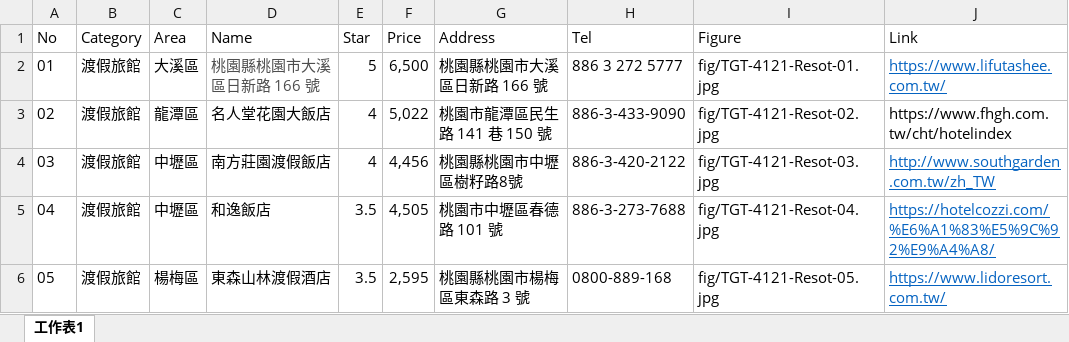
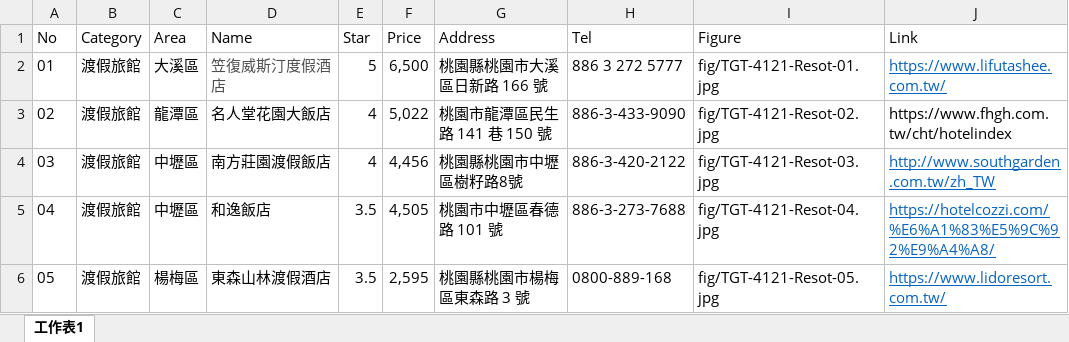
Before and after one commit to TCWang/TravelGuide-Taoyuan, an Excel workbook: file/TGT-412-Resort.xlsx, sheet 工作表1, drawn as a sheet; values as stored, in another font and other column widths than the file's, no borders; the diff names each change by its address in the sheet, - before the commit and + after, or states it on an @@ line.

```diff
--- a/file/TGT-412-Resort.xlsx (sheet 工作表1)
+++ b/file/TGT-412-Resort.xlsx (sheet 工作表1)
-D2 (Name): 桃園縣桃園市大溪區日新路 166 號
+D2 (Name): 笠復威斯汀度假酒店
```
Also changed, not shown: file/TGT-411-Hotel.xlsx, 2 other files.
